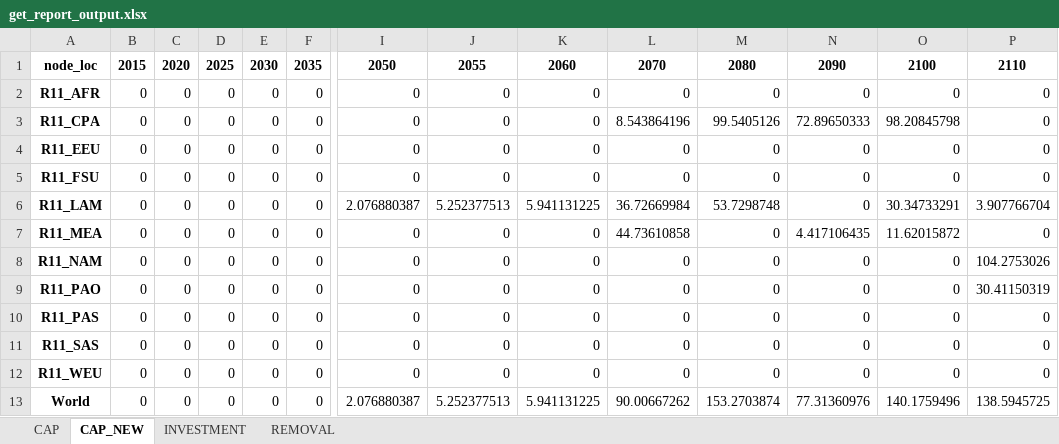
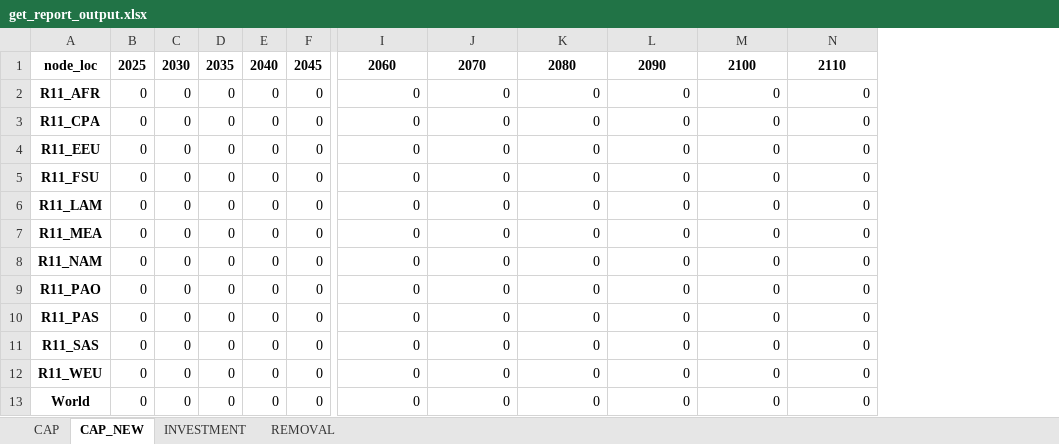
Before and after one commit to ywpratama/message_ix, an Excel workbook: tutorial/dac_scenarios/get_report_output.xlsx, sheet CAP_NEW, drawn as a sheet; only a part is shown, gaps mark what is left out; values as stored, in another font and other column widths than the file's, no borders; the diff covers the shown part only; the diff names each change by its address in the sheet, - before the commit and + after, or states it on an @@ line.

```diff
--- a/tutorial/dac_scenarios/get_report_output.xlsx (sheet CAP_NEW)
+++ b/tutorial/dac_scenarios/get_report_output.xlsx (sheet CAP_NEW)
-column O, rows 1-13: 2100 | 0 | 98.20845798 | 0 | 0 | 30.34733291 | 11.62015872 | 0 | 0 | 0 | 0 | 0 | 140.1759496
-column P, rows 1-13: 2110 | 0 | 0 | 0 | 0 | 3.907766704 | 0 | 104.2753026 | 30.41150319 | 0 | 0 | 0 | 138.5945725
-B1: 2015
+B1: 2025
-C1: 2020
+C1: 2030
-D1: 2025
+D1: 2035
-E1: 2030
+E1: 2040
-F1: 2035
+F1: 2045
-I1: 2050
+I1: 2060
-J1: 2055
+J1: 2070
-K1: 2060
+K1: 2080
-L1: 2070
+L1: 2090
-M1: 2080
+M1: 2100
-N1: 2090
+N1: 2110
-L3: 8.543864196
+L3: 0
-M3: 99.5405126
+M3: 0
-N3: 72.89650333
+N3: 0
-I6: 2.076880387
+I6: 0
-J6: 5.252377513
+J6: 0
-K6: 5.941131225
+K6: 0
-L6: 36.72669984
+L6: 0
-M6: 53.7298748
+M6: 0
-L7: 44.73610858
+L7: 0
-N7: 4.417106435
+N7: 0
-I13: 2.076880387
+I13: 0
-J13: 5.252377513
+J13: 0
-K13: 5.941131225
+K13: 0
-L13: 90.00667262
+L13: 0
-M13: 153.2703874
+M13: 0
-N13: 77.31360976
+N13: 0
```
Also changed, not shown: 2 edited cells elsewhere in this sheet, sheet CAP, sheet INVESTMENT, sheet REMOVAL, 8 other files.
